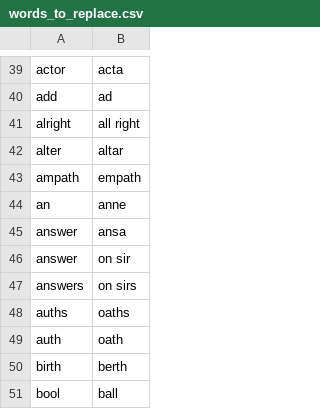
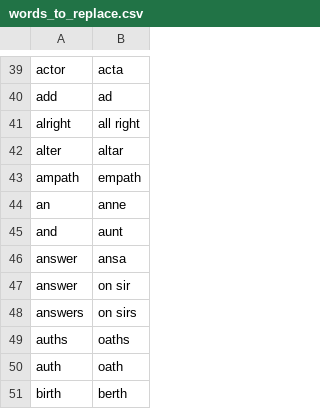
Before and after one commit to LucyJillMurray/lucy_talon, a CSV file: settings/words_to_replace.csv, drawn as a sheet; only a part is shown, gaps mark what is left out; the shorter side is filled out with more unchanged rows.

Commit message:
updating misheard words

```diff
--- a/settings/words_to_replace.csv
+++ b/settings/words_to_replace.csv
@@ -44,2 +44,3 @@ ampath,empath
 an,anne
+and,aunt
 answer,ansa
```
